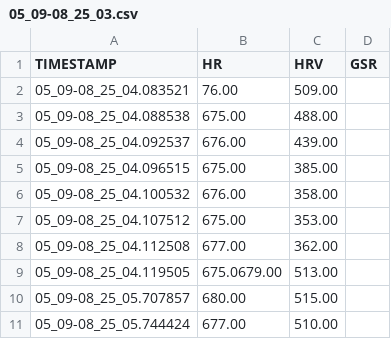
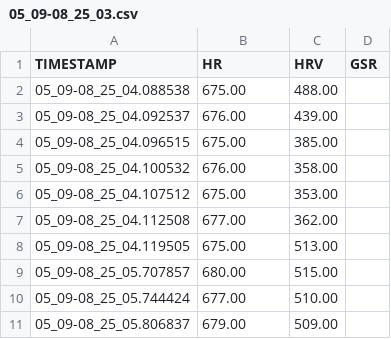
Before and after one commit to ajoha14/MED10, a CSV file: Logs/Lego/P32/05_09-08_25_03.csv, drawn as a sheet; only a part is shown; the shorter side is filled out with more unchanged rows.

```diff
--- a/Logs/Lego/P32/05_09-08_25_03.csv
+++ b/Logs/Lego/P32/05_09-08_25_03.csv
@@ -1,3 +1,2 @@
 TIMESTAMP,HR,HRV,GSR
-05_09-08_25_04.083521,76.00,509.00
 05_09-08_25_04.088538,675.00,488.00
@@ -8,3 +7,3 @@ TIMESTAMP,HR,HRV,GSR
 05_09-08_25_04.112508,677.00,362.00
-05_09-08_25_04.119505,675.0679.00,513.00
+05_09-08_25_04.119505,675.00,513.00
 05_09-08_25_05.707857,680.00,515.00
```
Also changed, not shown: Logs/Lego/P28/05_07-11_19_02.csv, Logs/Lego/P31/05_09-08_12_08.csv, 19 other files.
